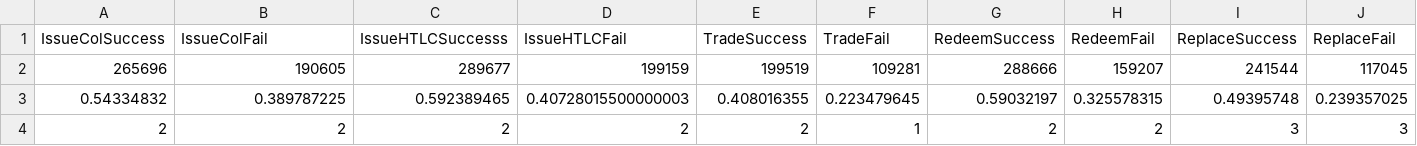
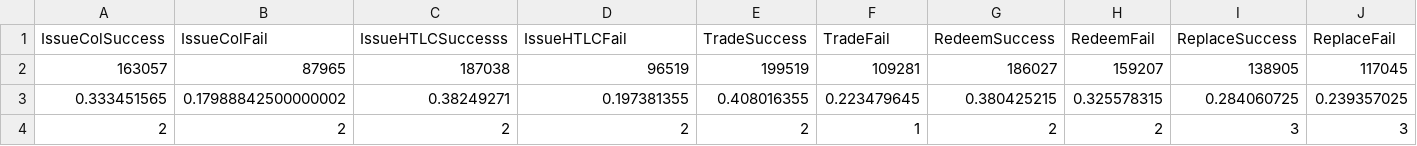
Before and after one commit to crossclaim/xclaim-sol, a CSV file: experiments/Gas_ERCXXX_BTCRelay.csv, drawn as a sheet; removed rows and columns are numbered as before the commit, all else as after; the diff names each change by its address in the sheet, - before the commit and + after, or states it on an @@ line.

Commit message:
Update experiment

```diff
--- a/experiments/Gas_ERCXXX_BTCRelay.csv
+++ b/experiments/Gas_ERCXXX_BTCRelay.csv
-row 2: 265696 | 190605 | 289677 | 199159 | 199519 | 109281 | 288666 | 159207 | 241544 | 117045
-row 3: 0.54334832 | 0.389787225 | 0.592389465 | 0.40728015500000003 | 0.408016355 | 0.223479645 | 0.59032197 | 0.325578315 | 0.49395748 | 0.239357025
+row 2: 163057 | 87965 | 187038 | 96519 | 199519 | 109281 | 186027 | 159207 | 138905 | 117045
+row 3: 0.333451565 | 0.17988842500000002 | 0.38249271 | 0.197381355 | 0.408016355 | 0.223479645 | 0.380425215 | 0.325578315 | 0.284060725 | 0.239357025
```
